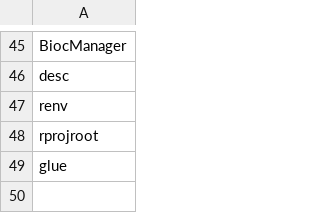
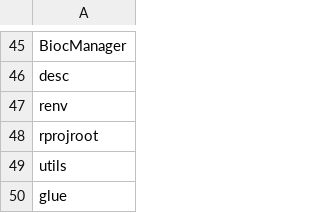
Before and after one commit to carpentries-incubator/high-dimensional-stats-r, a CSV file: dependencies.csv, drawn as a sheet; only a part is shown, gaps mark what is left out.

```diff
--- a/dependencies.csv
+++ b/dependencies.csv
@@ -48,2 +48,3 @@ renv
 rprojroot
+utils
 glue
```
Also changed, not shown: 12 other files.
